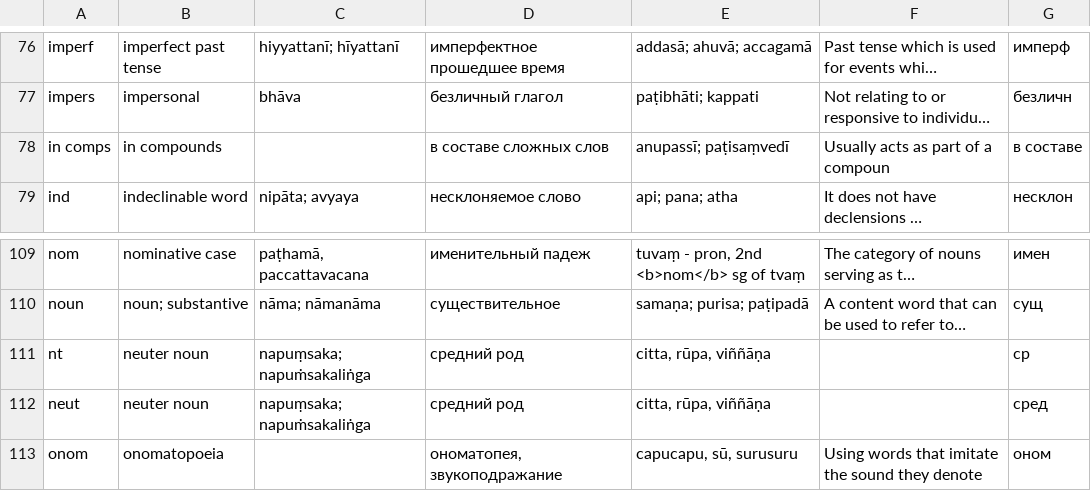
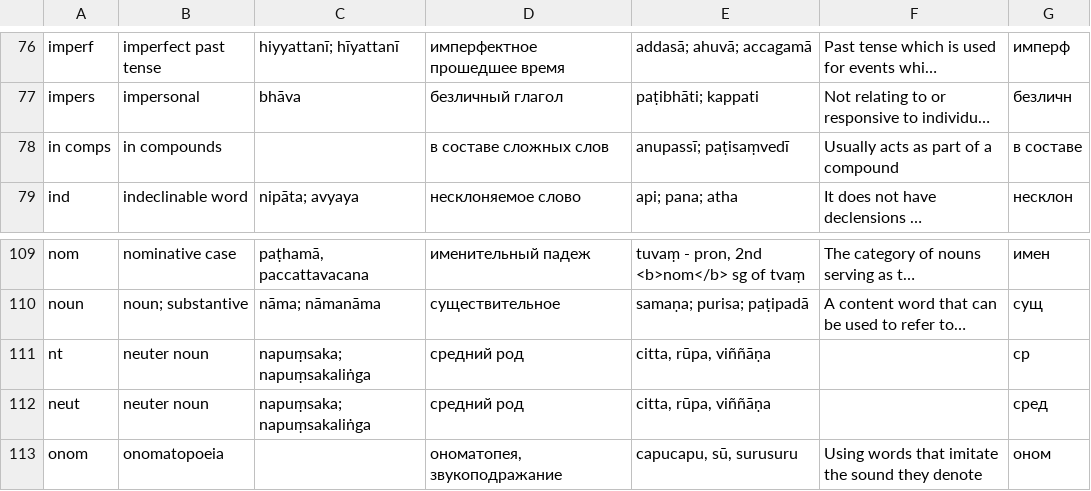
Before and after one commit to Devamitta/dpd-exporter, a CSV file: assets/abbreviations.csv, drawn as a sheet; only a part is shown, gaps mark what is left out; long unchanged cells end in …; the diff names each change by its address in the sheet, - before the commit and + after, or states it on an @@ line.

Commit message:
abbr

```diff
--- a/assets/abbreviations.csv
+++ b/assets/abbreviations.csv
-F78: Usually acts as part of a compoun
+F78: Usually acts as part of a compound
-C111:C112: napuṃsaka; napuṁsakaliṅga
+C111:C112: napuṃsaka; napuṃsakaliṅga
```
